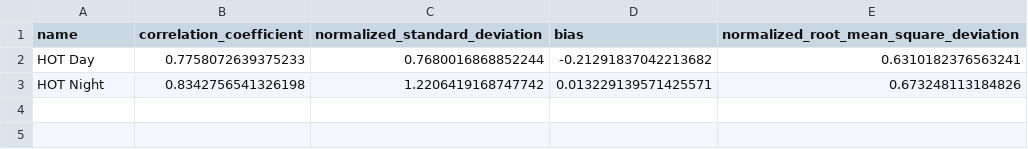
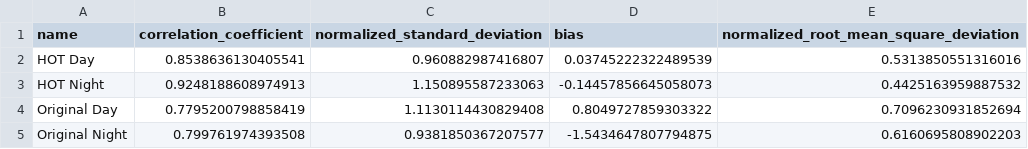
Before and after one commit to Ash12H/Seapopym-optimization, a CSV file: notebooks/4_Optimization/2_Climatological/1_Climato_HOT_2_groups/Stats_SeapoPym_HOT_climato_obs_npp_opti_all_parameters_2_groups.csv, drawn as a sheet.

```diff
--- a/notebooks/4_Optimization/2_Climatological/1_Climato_HOT_2_groups/Stats_SeapoPym_HOT_climato_obs_npp_opti_all_parameters_2_groups.csv
+++ b/notebooks/4_Optimization/2_Climatological/1_Climato_HOT_2_groups/Stats_SeapoPym_HOT_climato_obs_npp_opti_all_parameters_2_groups.csv
@@ -1,3 +1,5 @@
 name,correlation_coefficient,normalized_standard_deviation,bias,normalized_root_mean_square_deviation
-HOT Day,0.7758072639375233,0.7680016868852244,-0.21291837042213682,0.6310182376563241
-HOT Night,0.8342756541326198,1.2206419168747742,0.013229139571425571,0.673248113184826
+HOT Day,0.8538636130405541,0.960882987416807,0.03745222322489539,0.5313850551316016
+HOT Night,0.9248188608974913,1.150895587233063,-0.14457856645058073,0.4425163959887532
+Original Day,0.7795200798858419,1.1130114430829408,0.8049727859303322,0.7096230931852694
+Original Night,0.799761974393508,0.9381850367207577,-1.5434647807794875,0.6160695808902203
```
Also changed, not shown: 5 other files.
